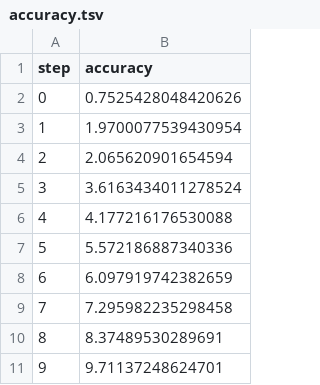
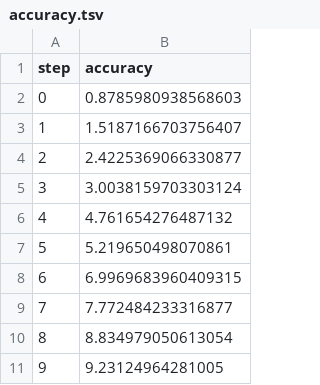
Before and after one commit to mnrozhkov/dvc-patterns, a TSV file: pipelines/data-increment/dvclive/plots/metrics/accuracy.tsv, drawn as a sheet.

```diff
--- a/pipelines/data-increment/dvclive/plots/metrics/accuracy.tsv
+++ b/pipelines/data-increment/dvclive/plots/metrics/accuracy.tsv
@@ -1,11 +1,11 @@
 step	accuracy
-0	0.7525428048420626
-1	1.9700077539430954
-2	2.065620901654594
-3	3.6163434011278524
-4	4.177216176530088
-5	5.572186887340336
-6	6.097919742382659
-7	7.295982235298458
-8	8.37489530289691
-9	9.71137248624701
+0	0.8785980938568603
+1	1.5187166703756407
+2	2.4225369066330877
+3	3.0038159703303124
+4	4.761654276487132
+5	5.219650498070861
+6	6.9969683960409315
+7	7.772484233316877
+8	8.834979050613054
+9	9.23124964281005
```
Also changed, not shown: pipelines/data-increment/dvclive/plots/metrics/f1.tsv, 5 other files.
